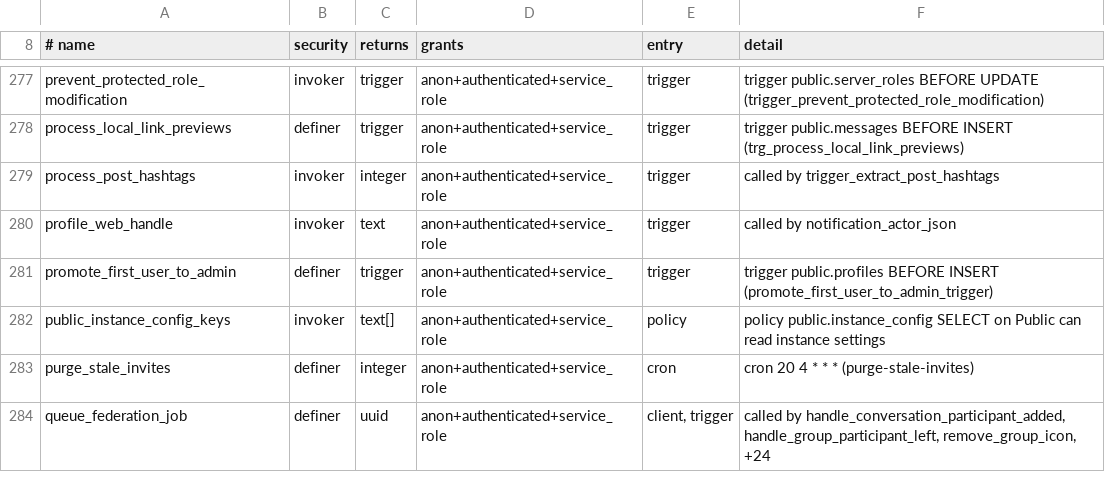
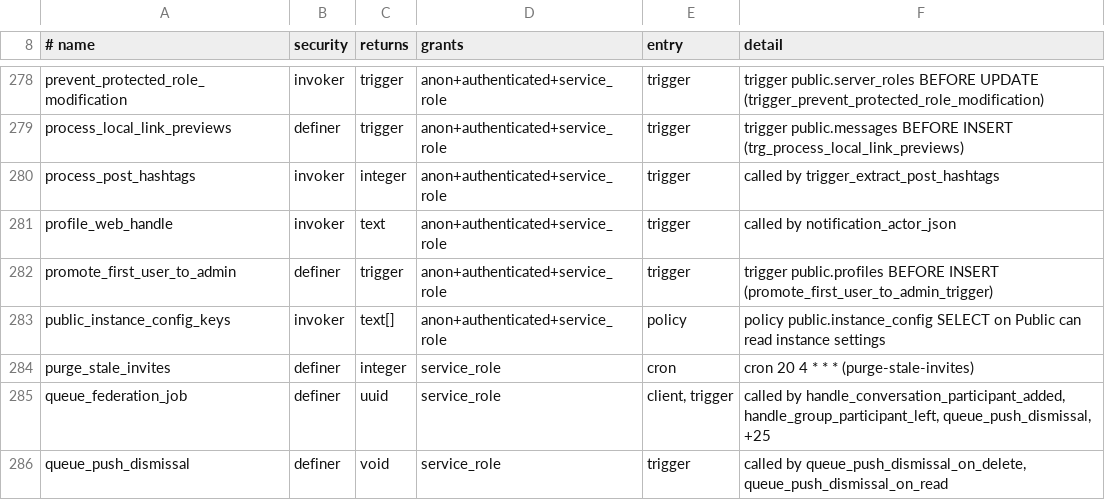
Before and after one commit to y4my4my4m/harmony, a TSV file: db_schema/REACHABILITY.tsv, drawn as a sheet; only a part is shown, gaps mark what is left out; the diff covers the shown part only.

Commit message:
chore(db): regenerate schema inventories

```diff
--- a/db_schema/REACHABILITY.tsv
+++ b/db_schema/REACHABILITY.tsv
@@ -282,3 +283,4 @@ promote_first_user_to_admin	definer	trigger	anon+authenticated+service_role	trig
 public_instance_config_keys	invoker	text[]	anon+authenticated+service_role	policy	policy public.instance_config SELECT on Public can read instance settings
-purge_stale_invites	definer	integer	anon+authenticated+service_role	cron	cron 20 4 * * * (purge-stale-invites)
-queue_federation_job	definer	uuid	anon+authenticated+service_role	client, trigger	called by handle_conversation_participant_added, handle_group_participant_left, remove_group_icon, +24
+purge_stale_invites	definer	integer	service_role	cron	cron 20 4 * * * (purge-stale-invites)
+queue_federation_job	definer	uuid	service_role	client, trigger	called by handle_conversation_participant_added, handle_group_participant_left, queue_push_dismissal, +25
+queue_push_dismissal	definer	void	service_role	trigger	called by queue_push_dismissal_on_delete, queue_push_dismissal_on_read
```
Also changed, not shown: 3 added rows and 6 edited cells elsewhere in this file, db_schema/SURFACE.tsv.
